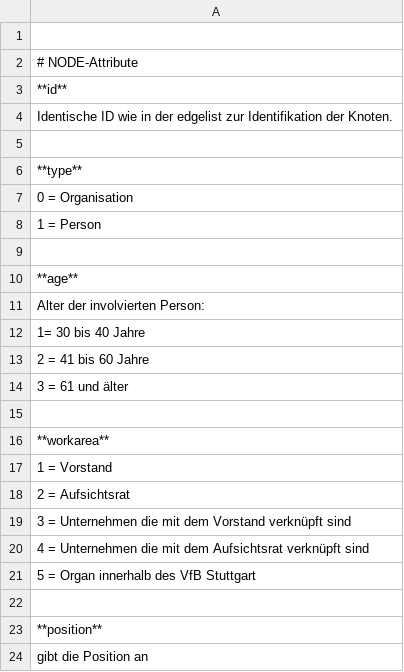
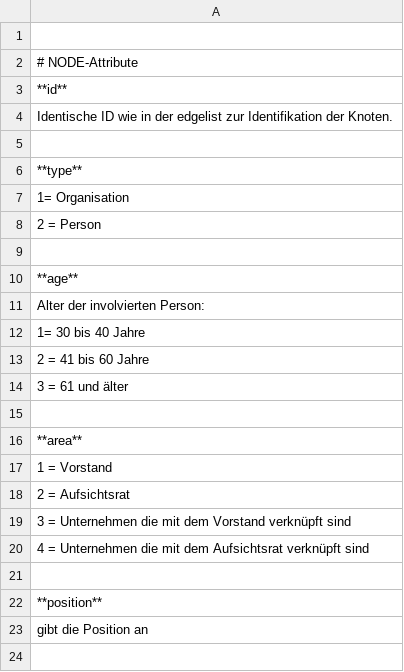
Before and after one commit to Patchara88/Testat2, a CSV file: Edge- and Nodelist - Codebuch.csv, drawn as a sheet; only a part is shown; the shorter side is filled out with more unchanged rows.

Commit message:
CodeBook_final

```diff
--- a/Edge- and Nodelist - Codebuch.csv
+++ b/Edge- and Nodelist - Codebuch.csv
@@ -6,4 +6,4 @@ Identische ID wie in der edgelist zur Identifikation der Knoten.
 **type**
-0 = Organisation
-1 = Person
+1= Organisation
+2 = Person
 
@@ -15,3 +15,3 @@ Alter der involvierten Person:
 
-**workarea**
+**area**
 1 = Vorstand
@@ -20,3 +20,2 @@ Alter der involvierten Person:
 4 = Unternehmen die mit dem Aufsichtsrat verknüpft sind
-5 = Organ innerhalb des VfB Stuttgart
 
```
